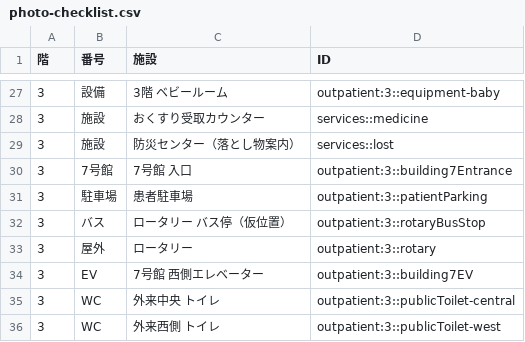
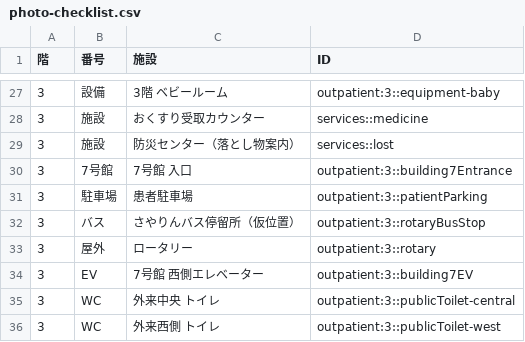
Before and after one commit to rmajimasasayuri-boop/MajiMap, a CSV file: docs/photo-checklist.csv, drawn as a sheet; only a part is shown, gaps mark what is left out.

```diff
--- a/docs/photo-checklist.csv
+++ b/docs/photo-checklist.csv
@@ -31,3 +31,3 @@
 "3","駐車場","患者駐車場","outpatient:3::patientParking"
-"3","バス","ロータリー バス停（仮位置）","outpatient:3::rotaryBusStop"
+"3","バス","さやりんバス停留所（仮位置）","outpatient:3::rotaryBusStop"
 "3","屋外","ロータリー","outpatient:3::rotary"
```
Also changed, not shown: 8 other files.
